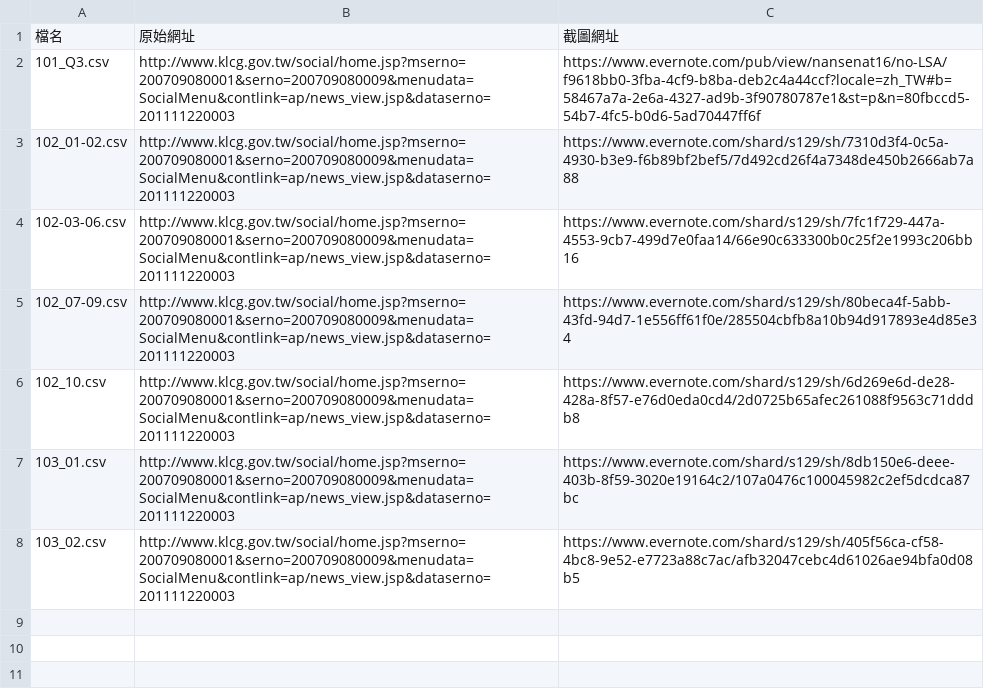
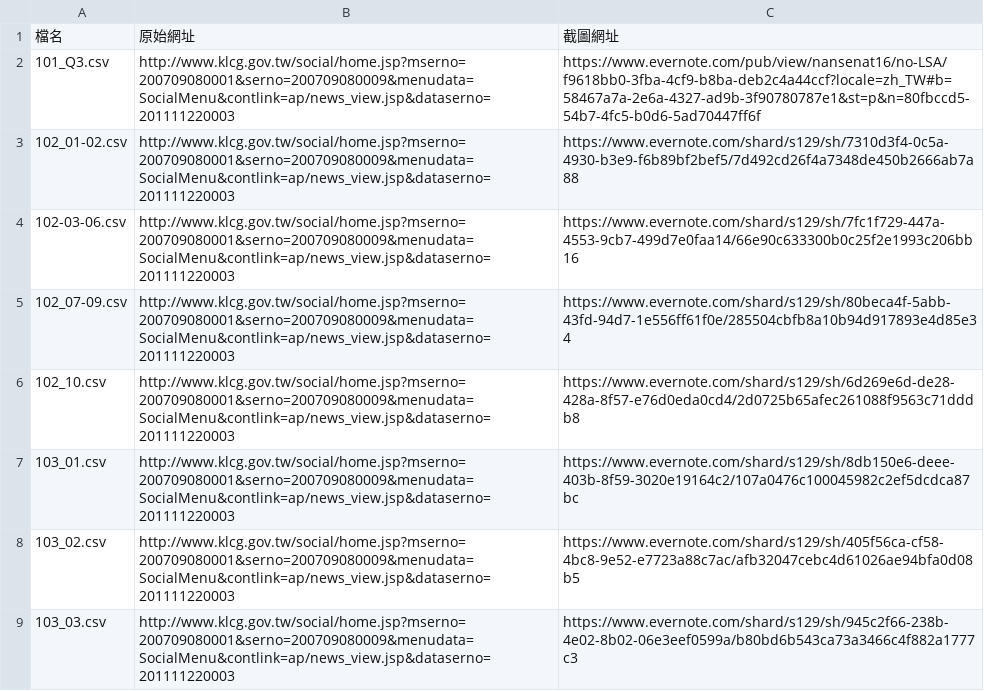
Before and after one commit to nansenat16/LSA-CSV, a CSV file: source/00.csv, drawn as a sheet.

```diff
--- a/source/00.csv
+++ b/source/00.csv
@@ -8 +8,2 @@
 103_02.csv,http://www.klcg.gov.tw/social/home.jsp?mserno=200709080001&serno=200709080009&menudata=SocialMenu&contlink=ap/news_view.jsp&dataserno=201111220003,https://www.evernote.com/shard/s129/sh/405f56ca-cf58-4bc8-9e52-e7723a88c7ac/afb32047cebc4d61026ae94bfa0d08b5
+103_03.csv,http://www.klcg.gov.tw/social/home.jsp?mserno=200709080001&serno=200709080009&menudata=SocialMenu&contlink=ap/news_view.jsp&dataserno=201111220003,https://www.evernote.com/shard/s129/sh/945c2f66-238b-4e02-8b02-06e3eef0599a/b80bd6b543ca73a3466c4f882a1777c3
```
Also changed, not shown: 1 other file.
